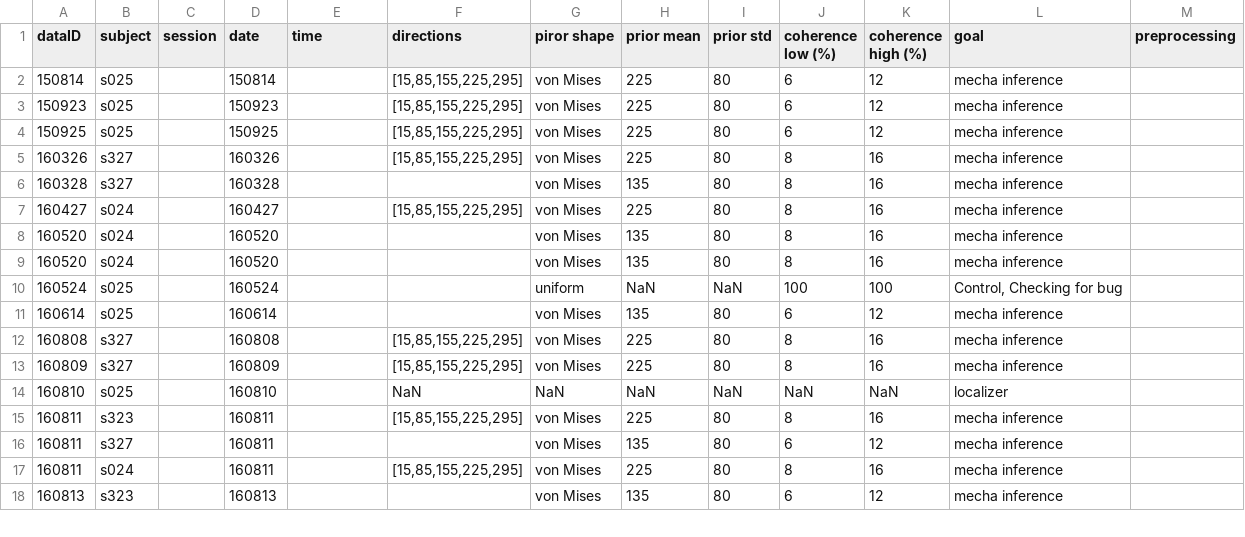
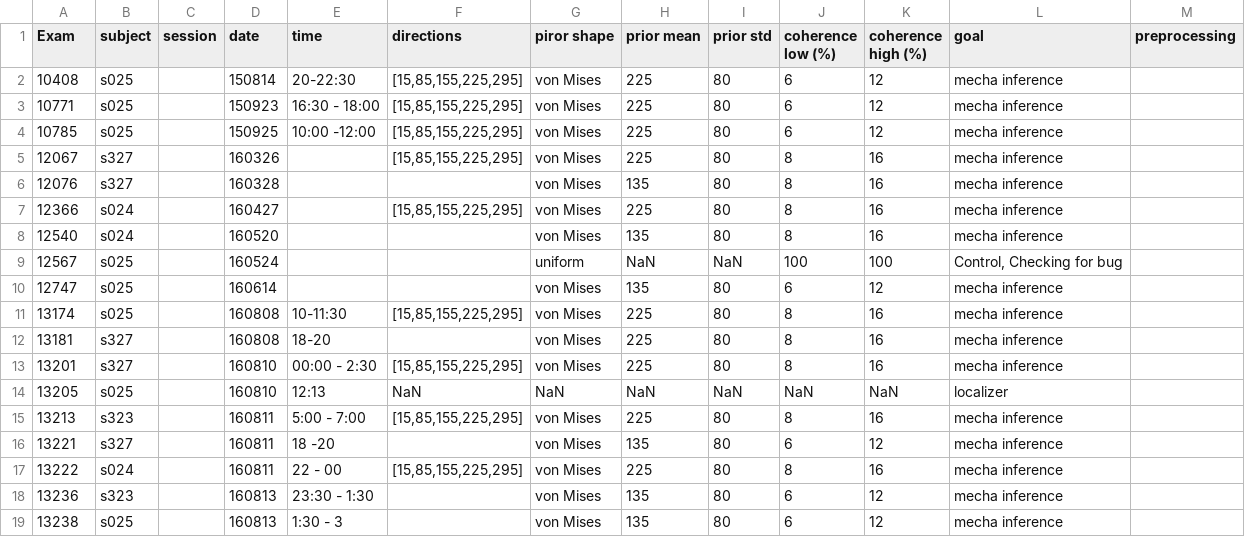
Before and after one commit to inference-org/projBrainInference, a CSV file: dataset/datasetBrainInfer.csv, drawn as a sheet; only a part is shown; the diff covers the shown part only.

Commit message:
update dataset

```diff
--- a/dataset/datasetBrainInfer.csv
+++ b/dataset/datasetBrainInfer.csv
@@ -1,18 +1,19 @@
-dataID,subject,session,date,time,directions,piror shape,prior mean,prior std,coherence low (%),coherence high (%),goal,preprocessing
-150814,s025,,150814,,"[15,85,155,225,295]",von Mises,225,80,6,12,mecha inference,
-150923,s025,,150923,,"[15,85,155,225,295]",von Mises,225,80,6,12,mecha inference,
-150925,s025,,150925,,"[15,85,155,225,295]",von Mises,225,80,6,12,mecha inference,
-160326,s327,,160326,,"[15,85,155,225,295]",von Mises,225,80,8,16,mecha inference,
-160328,s327,,160328,,,von Mises,135,80,8,16,mecha inference,
-160427,s024,,160427,,"[15,85,155,225,295]",von Mises,225,80,8,16,mecha inference,
-160520,s024,,160520,,,von Mises,135,80,8,16,mecha inference,
-160520,s024,,160520,,,von Mises,135,80,8,16,mecha inference,
-160524,s025,,160524,,,uniform,NaN,NaN,100,100,"Control, Checking for bug",
-160614,s025,,160614,,,von Mises,135,80,6,12,mecha inference,
-160808,s327,,160808,,"[15,85,155,225,295]",von Mises,225,80,8,16,mecha inference,
-160809,s327,,160809,,"[15,85,155,225,295]",von Mises,225,80,8,16,mecha inference,
-160810,s025,,160810,,NaN,NaN,NaN,NaN,NaN,NaN,localizer,
-160811,s323,,160811,,"[15,85,155,225,295]",von Mises,225,80,8,16,mecha inference,
-160811,s327,,160811,,,von Mises,135,80,6,12,mecha inference,
-160811,s024,,160811,,"[15,85,155,225,295]",von Mises,225,80,8,16,mecha inference,
-160813,s323,,160813,,,von Mises,135,80,6,12,mecha inference,
+Exam,subject,session,date,time,directions,piror shape,prior mean,prior std,coherence low (%),coherence high (%),goal,preprocessing
+10408,s025,,150814,20-22:30,"[15,85,155,225,295]",von Mises,225,80,6,12,mecha inference,
+10771,s025,,150923,16:30 - 18:00,"[15,85,155,225,295]",von Mises,225,80,6,12,mecha inference,
+10785,s025,,150925,10:00 -12:00,"[15,85,155,225,295]",von Mises,225,80,6,12,mecha inference,
+12067,s327,,160326,,"[15,85,155,225,295]",von Mises,225,80,8,16,mecha inference,
+12076,s327,,160328,,,von Mises,135,80,8,16,mecha inference,
+12366,s024,,160427,,"[15,85,155,225,295]",von Mises,225,80,8,16,mecha inference,
+12540,s024,,160520,,,von Mises,135,80,8,16,mecha inference,
+12567,s025,,160524,,,uniform,NaN,NaN,100,100,"Control, Checking for bug",
+12747,s025,,160614,,,von Mises,135,80,6,12,mecha inference,
+13174,s025,,160808,10-11:30,"[15,85,155,225,295]",von Mises,225,80,8,16,mecha inference,
+13181,s327,,160808,18-20,,von Mises,225,80,8,16,mecha inference,
+13201,s327,,160810,00:00 - 2:30,"[15,85,155,225,295]",von Mises,225,80,8,16,mecha inference,
+13205,s025,,160810,12:13,NaN,NaN,NaN,NaN,NaN,NaN,localizer,
+13213,s323,,160811,5:00 - 7:00,"[15,85,155,225,295]",von Mises,225,80,8,16,mecha inference,
+13221,s327,,160811,18 -20,,von Mises,135,80,6,12,mecha inference,
+13222,s024,,160811,22 - 00,"[15,85,155,225,295]",von Mises,225,80,8,16,mecha inference,
+13236,s323,,160813,23:30 - 1:30,,von Mises,135,80,6,12,mecha inference,
+13238,s025,,160813,1:30 - 3,,von Mises,135,80,6,12,mecha inference,
```
Also changed, not shown: 14 edited cells elsewhere in this file.
